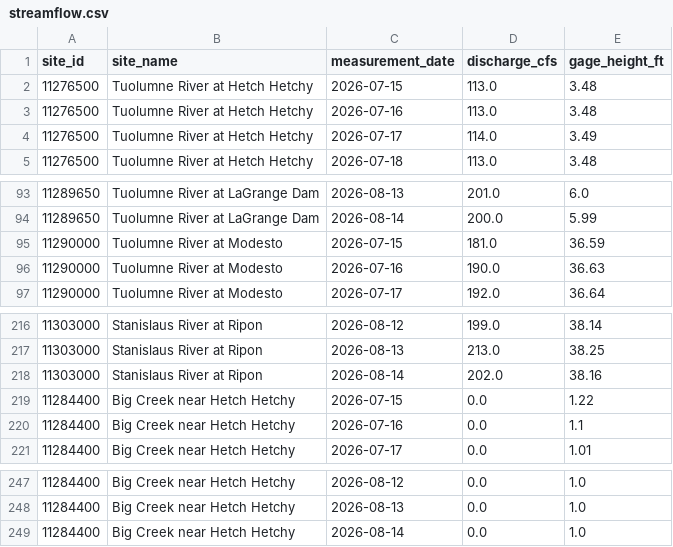
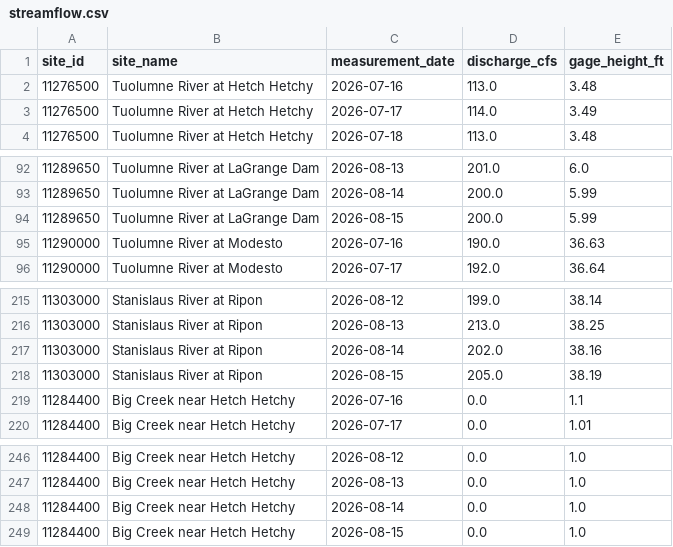
Before and after one commit to bdgroves/sierra-flow-cobol, a CSV file: streamflow.csv, drawn as a sheet; only a part is shown, gaps mark what is left out; the diff covers the shown part only.

```diff
--- a/streamflow.csv
+++ b/streamflow.csv
@@ -1,3 +1,2 @@
 site_id,site_name,measurement_date,discharge_cfs,gage_height_ft
-11276500,Tuolumne River at Hetch Hetchy,2026-07-15,113.0,3.48
 11276500,Tuolumne River at Hetch Hetchy,2026-07-16,113.0,3.48
@@ -94,3 +93,3 @@ site_id,site_name,measurement_date,discharge_cfs,gage_height_ft
 11289650,Tuolumne River at LaGrange Dam,2026-08-14,200.0,5.99
-11290000,Tuolumne River at Modesto,2026-07-15,181.0,36.59
+11289650,Tuolumne River at LaGrange Dam,2026-08-15,200.0,5.99
 11290000,Tuolumne River at Modesto,2026-07-16,190.0,36.63
@@ -218,3 +217,3 @@ site_id,site_name,measurement_date,discharge_cfs,gage_height_ft
 11303000,Stanislaus River at Ripon,2026-08-14,202.0,38.16
-11284400,Big Creek near Hetch Hetchy,2026-07-15,0.0,1.22
+11303000,Stanislaus River at Ripon,2026-08-15,205.0,38.19
 11284400,Big Creek near Hetch Hetchy,2026-07-16,0.0,1.1
@@ -249 +248,2 @@ site_id,site_name,measurement_date,discharge_cfs,gage_height_ft
 11284400,Big Creek near Hetch Hetchy,2026-08-14,0.0,1.0
+11284400,Big Creek near Hetch Hetchy,2026-08-15,0.0,1.0
```
Also changed, not shown: 5 added rows, 5 removed rows and 9 edited cells elsewhere in this file, 1 other file.
